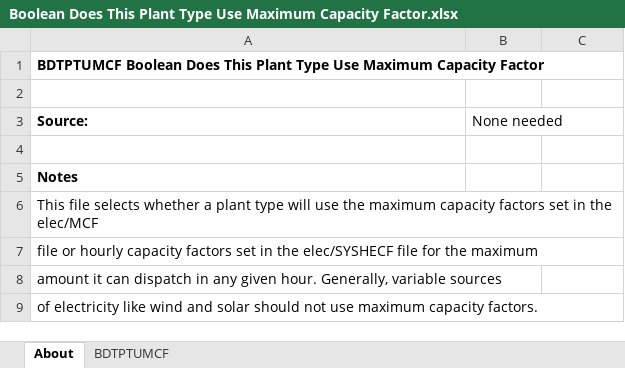
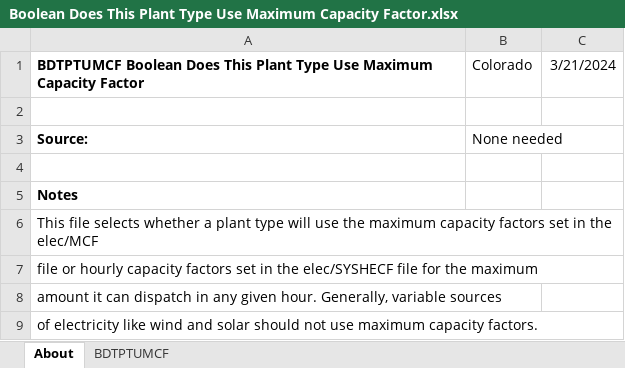
Before and after one commit to EnergyInnovation/eps-colorado, an Excel workbook: InputData/elec/BDTPTUMCF/Boolean Does This Plant Type Use Maximum Capacity Factor.xlsx, sheet About, drawn as a sheet; values as stored, in another font and other column widths than the file's, no borders; the diff names each change by its address in the sheet, - before the commit and + after, or states it on an @@ line.

```diff
--- a/InputData/elec/BDTPTUMCF/Boolean Does This Plant Type Use Maximum Capacity Factor.xlsx (sheet About)
+++ b/InputData/elec/BDTPTUMCF/Boolean Does This Plant Type Use Maximum Capacity Factor.xlsx (sheet About)
-B1: (empty)
+B1: Colorado
-C1: (empty)
+C1: 3/21/2024
```
Also changed, not shown: sheet BDTPTUMCF, InputData/elec/CSC/Capacity Supply Curve.xlsx, InputData/fuels/BS/BAU Subsidies.xlsx, 31 other files.
